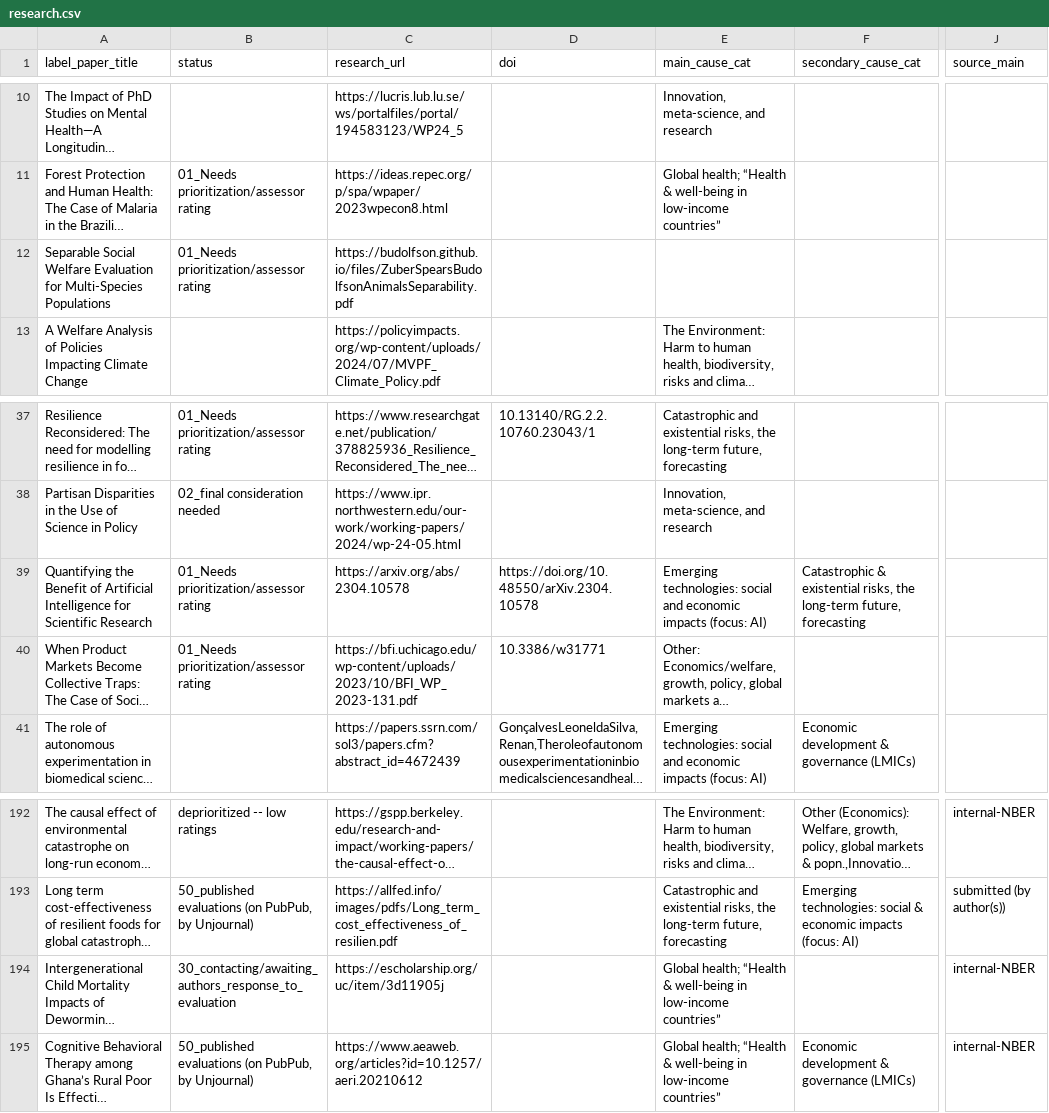
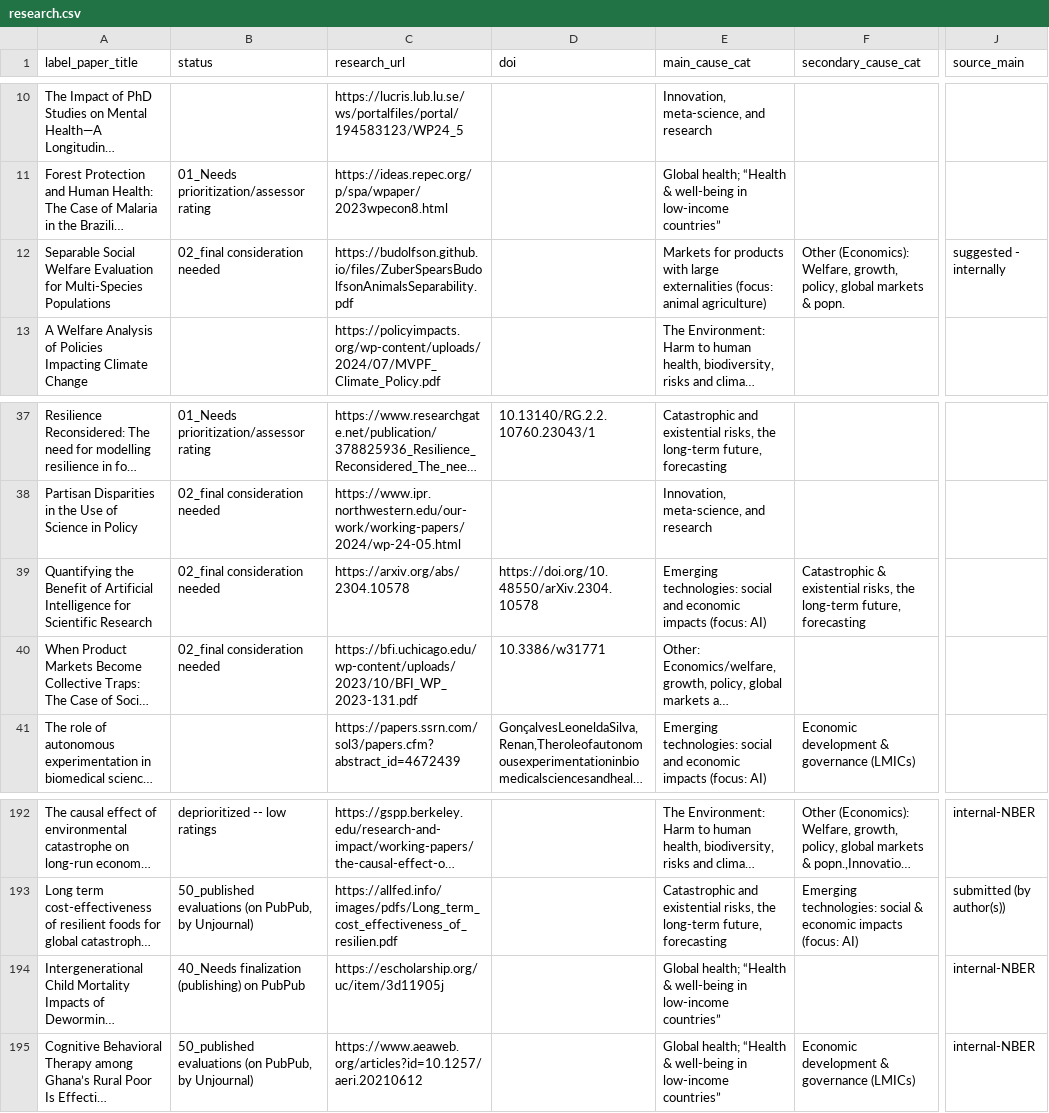
Before and after one commit to unjournal/unjournaldata, a CSV file: data/research.csv, drawn as a sheet; only a part is shown, gaps mark what is left out; long unchanged cells end in …; the diff names each change by its address in the sheet, - before the commit and + after, or states it on an @@ line.

```diff
--- a/data/research.csv
+++ b/data/research.csv
-B12 (status): 01_Needs prioritization/assessor rating
+B12 (status): 02_final consideration needed
-E12 (main_cause_cat): (empty)
+E12 (main_cause_cat): Markets for products with large externalities (focus: animal agriculture)
-F12 (secondary_cause_cat): (empty)
+F12 (secondary_cause_cat): Other (Economics): Welfare, growth, policy, global markets & popn.
-J12 (source_main): (empty)
+J12 (source_main): suggested - internally
-B39:B40 (status): 01_Needs prioritization/assessor rating
+B39:B40 (status): 02_final consideration needed
-B194 (status): 30_contacting/awaiting_authors_response_to_evaluation
+B194 (status): 40_Needs finalization (publishing) on PubPub
```
